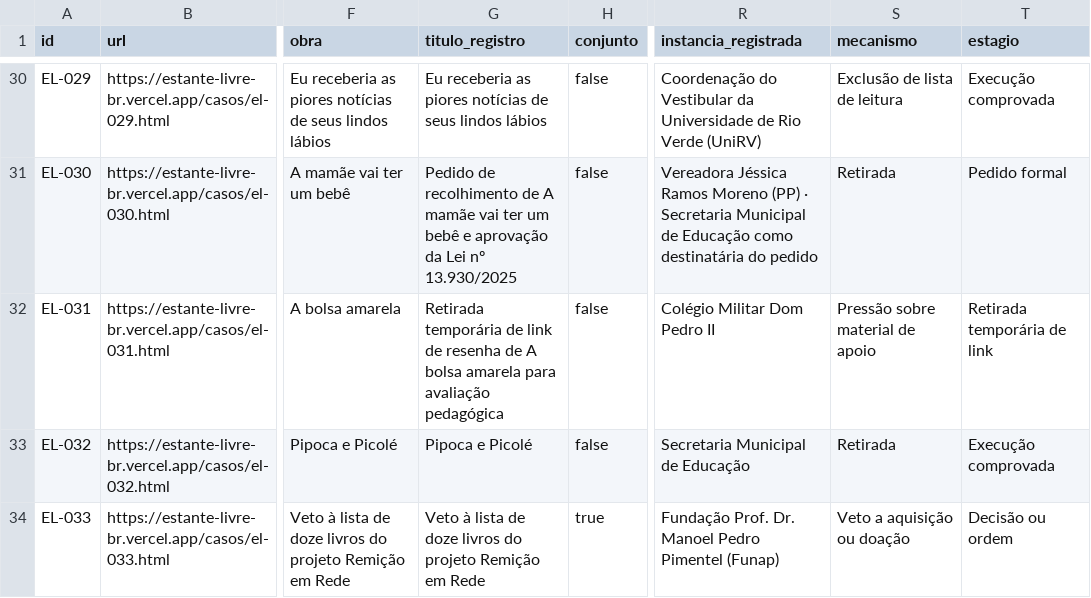
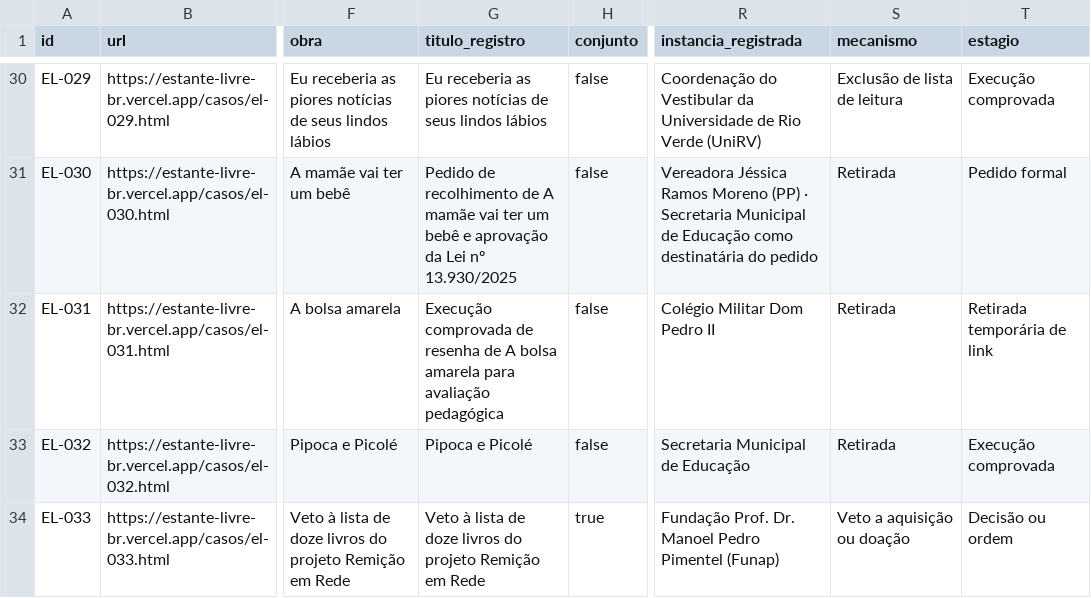
Before and after one commit to natalyxxnunes-stack/estante-livre, a CSV file: dados/estante-livre-casos.csv, drawn as a sheet; only a part is shown, gaps mark what is left out; the diff names each change by its address in the sheet, - before the commit and + after, or states it on an @@ line.

Commit message:
Alinha CSV EL-031 à taxonomia fechada

```diff
--- a/dados/estante-livre-casos.csv
+++ b/dados/estante-livre-casos.csv
-G32 (titulo_registro): Retirada temporária de link de resenha…
+G32 (titulo_registro): Execução comprovada de resenha…
-S32 (mecanismo): Pressão sobre material de apoio
+S32 (mecanismo): Retirada
```
